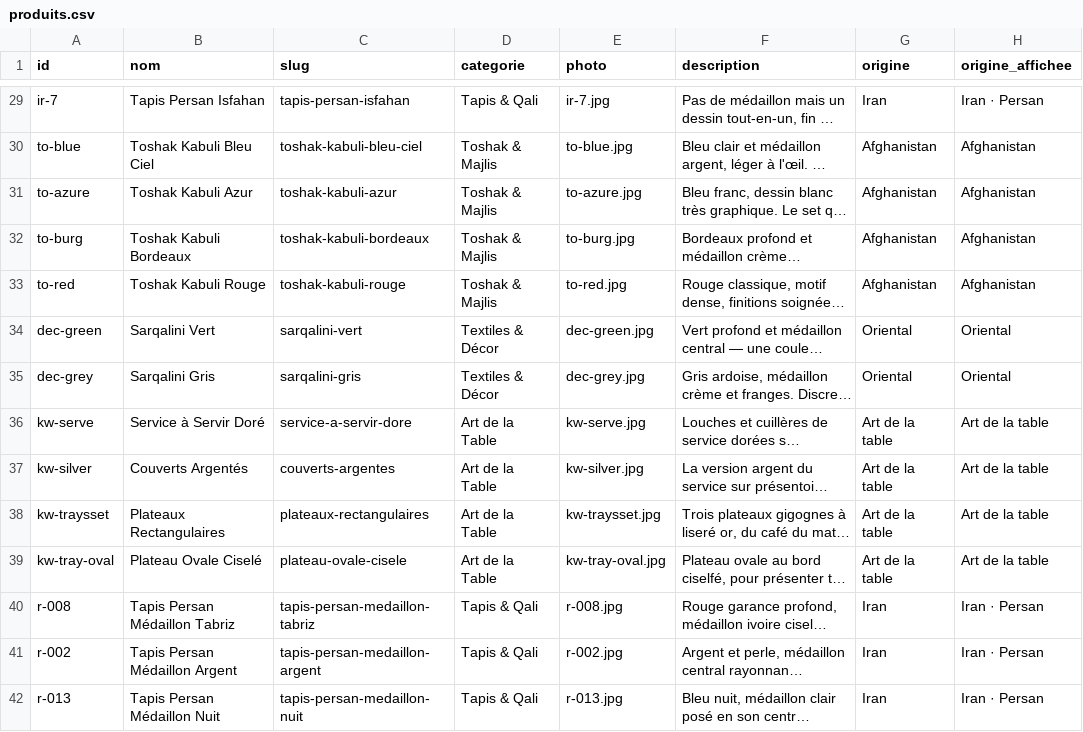
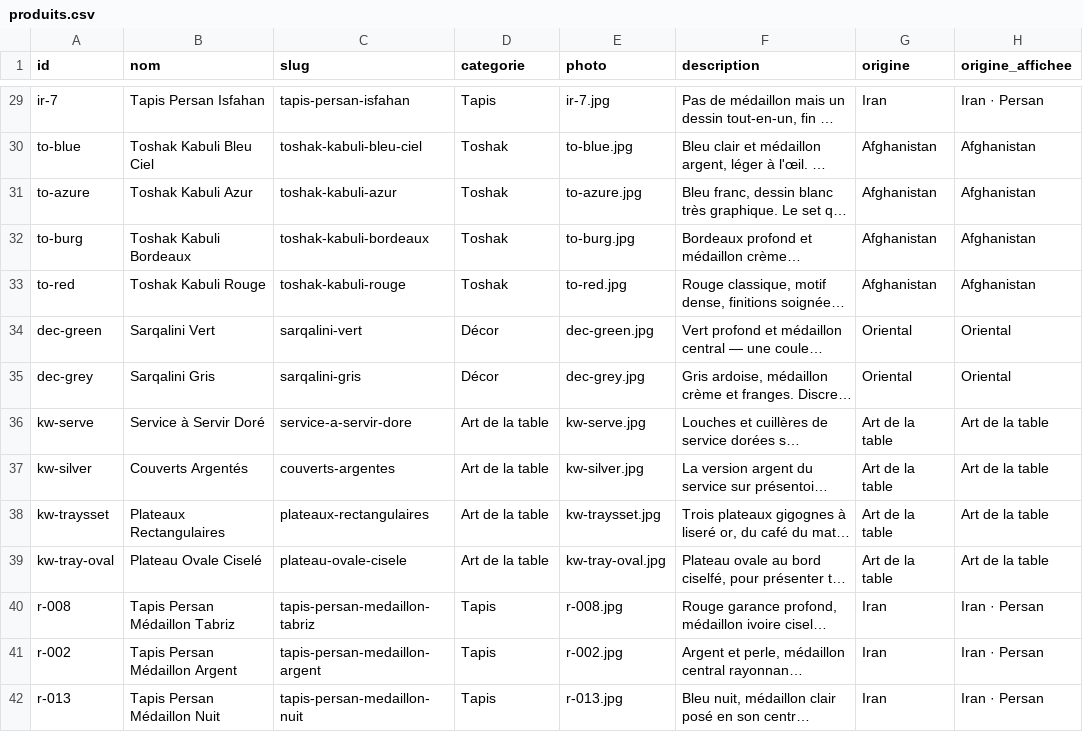
Before and after one commit to mezianemeftah/kaboul_house, a CSV file: content/catalogue-client/produits.csv, drawn as a sheet; only a part is shown, gaps mark what is left out; long unchanged cells end in …; the diff covers the shown part only; the diff names each change by its address in the sheet, - before the commit and + after, or states it on an @@ line.

```diff
--- a/content/catalogue-client/produits.csv
+++ b/content/catalogue-client/produits.csv
-D29 (categorie): Tapis & Qali
+D29 (categorie): Tapis
-D30:D33 (categorie): Toshak & Majlis
+D30:D33 (categorie): Toshak
-D34:D35 (categorie): Textiles & Décor
+D34:D35 (categorie): Décor
-D36:D39 (categorie): Art de la Table
+D36:D39 (categorie): Art de la table
-D40:D42 (categorie): Tapis & Qali
+D40:D42 (categorie): Tapis
```
Also changed, not shown: 42 edited cells elsewhere in this file, 6 other files.
